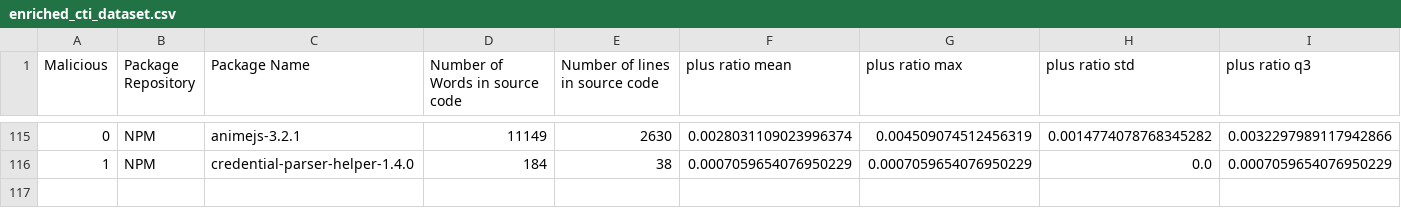
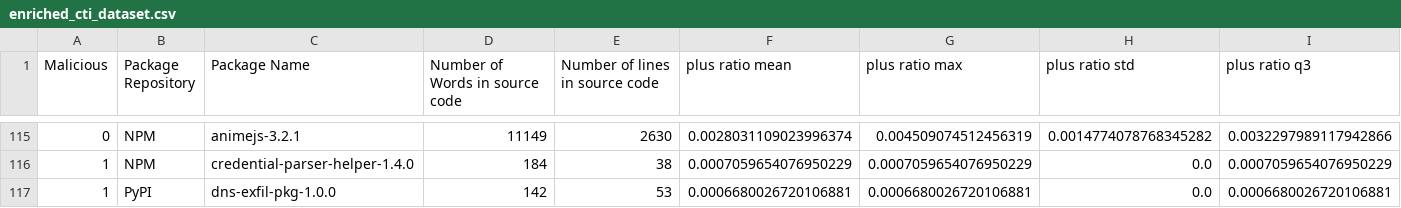
Before and after one commit to 0xdasa/ssc-ci-workflow-Final, a CSV file: CTI_Storage/enriched_cti_dataset.csv, drawn as a sheet; only a part is shown, gaps mark what is left out; rows hold the shown columns only; the diff names each change by its address in the sheet, - before the commit and + after, or states it on an @@ line.

```diff
--- a/CTI_Storage/enriched_cti_dataset.csv
+++ b/CTI_Storage/enriched_cti_dataset.csv
+row 117: 1 | PyPI | dns-exfil-pkg-1.0.0 | 142 | 53 | 0.0006680026720106881 | 0.0006680026720106881 | 0.0 | 0.0006680026720106881
```
Also changed, not shown: 6 other files.
